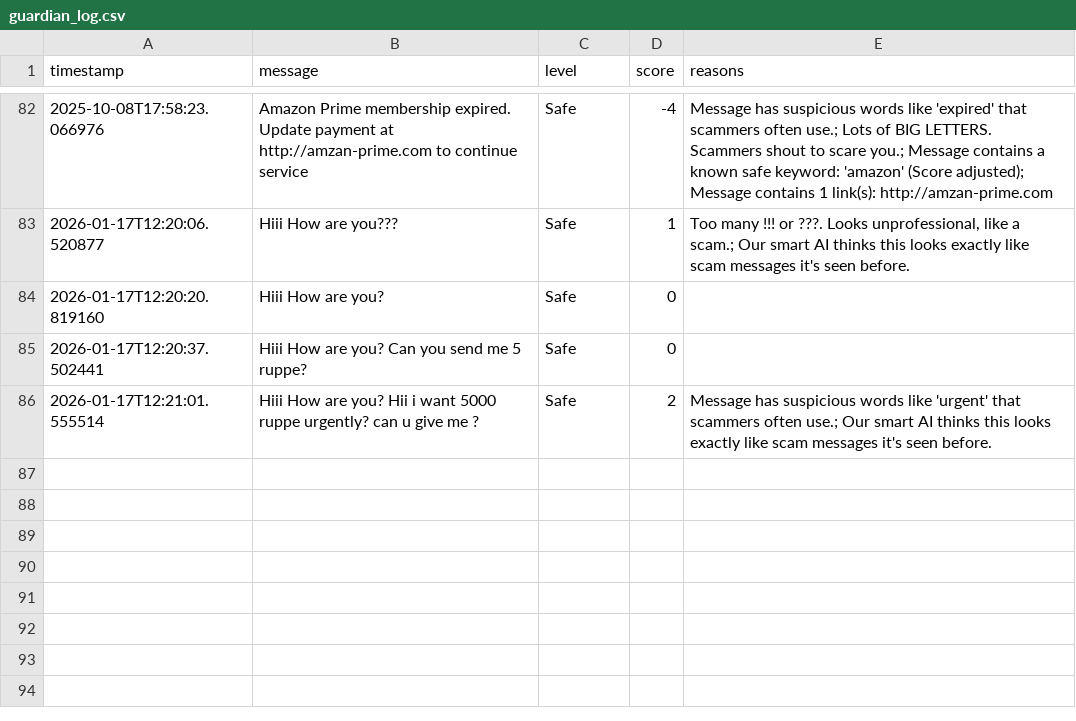
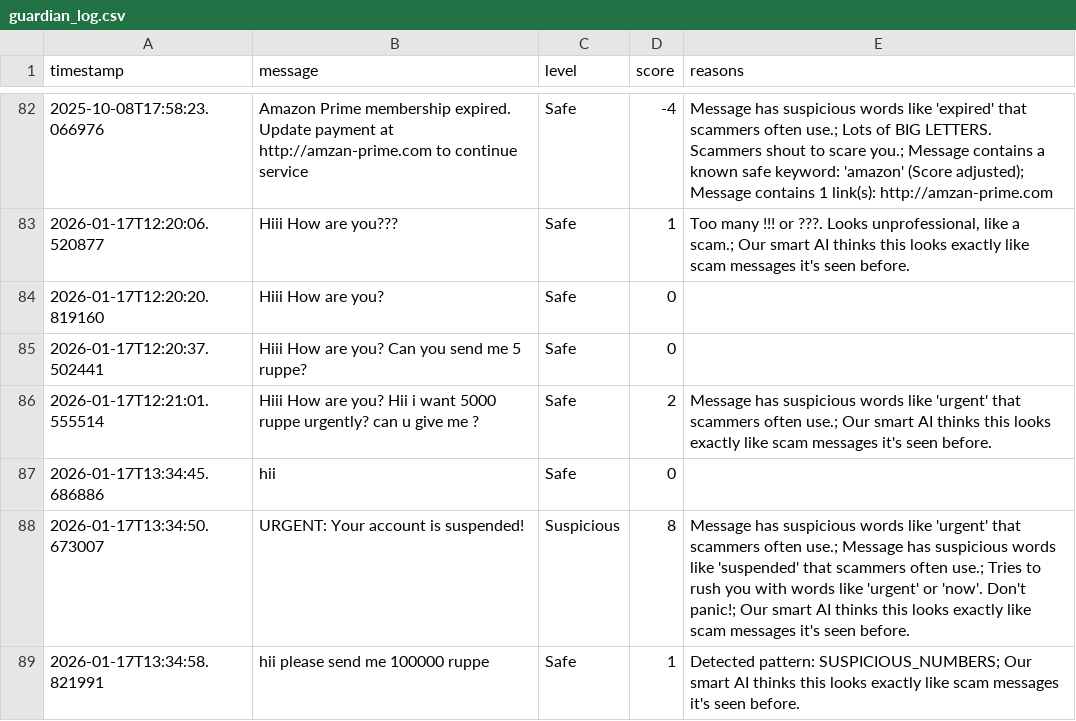
Before and after one commit to anant720/AI-GUARDIAN, a CSV file: guardian_log.csv, drawn as a sheet; only a part is shown, gaps mark what is left out; the diff names each change by its address in the sheet, - before the commit and + after, or states it on an @@ line.

```diff
--- a/guardian_log.csv
+++ b/guardian_log.csv
+row 87: 2026-01-17T13:34:45.686886 | hii | Safe | 0
+row 88: 2026-01-17T13:34:50.673007 | URGENT: Your account is suspended! | Suspicious | 8 | Message has suspicious words like 'urgent' that scammers often use.; Message has suspicious words like 'suspended' that scammers often use.; Tries to rush you with words like 'urgent' or 'now'. Don't panic!; Our smart AI thinks this looks exactly like scam messages it's seen before.
+row 89: 2026-01-17T13:34:58.821991 | hii please send me 100000 ruppe | Safe | 1 | Detected pattern: SUSPICIOUS_NUMBERS; Our smart AI thinks this looks exactly like scam messages it's seen before.
```
Also changed, not shown: 5 other files.
